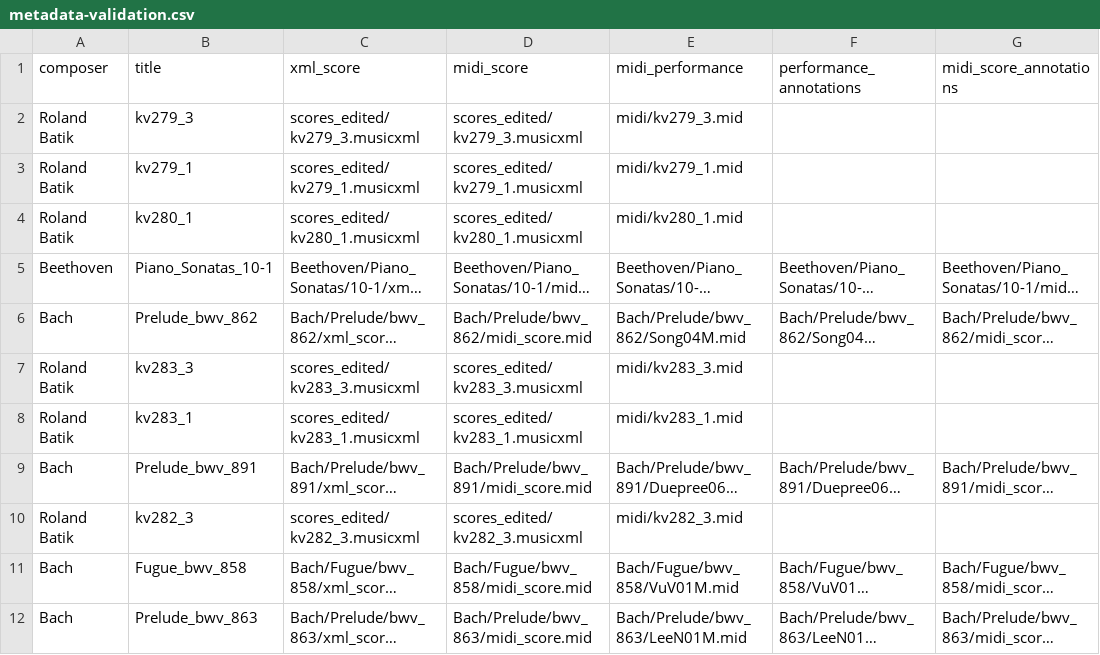
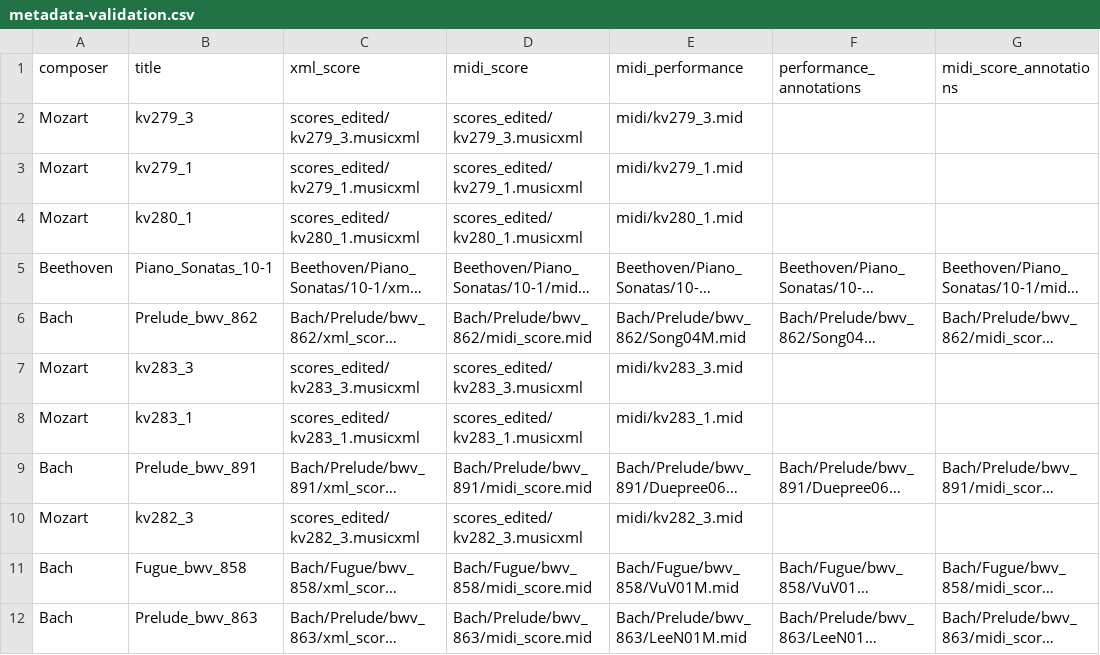
Before and after one commit to pymatchmaker/matchmaker_benchmark, a CSV file: data/metadata-validation.csv, drawn as a sheet; only a part is shown; long unchanged cells end in …; the diff names each change by its address in the sheet, - before the commit and + after, or states it on an @@ line.

```diff
--- a/data/metadata-validation.csv
+++ b/data/metadata-validation.csv
-A2:A4 (composer): Roland Batik
+A2:A4 (composer): Mozart
-A7:A8 (composer): Roland Batik
+A7:A8 (composer): Mozart
-A10 (composer): Roland Batik
+A10 (composer): Mozart
```
Also changed, not shown: data/metadata-batik.csv, data/reduced/metadata-batik.csv, 3 other files.
